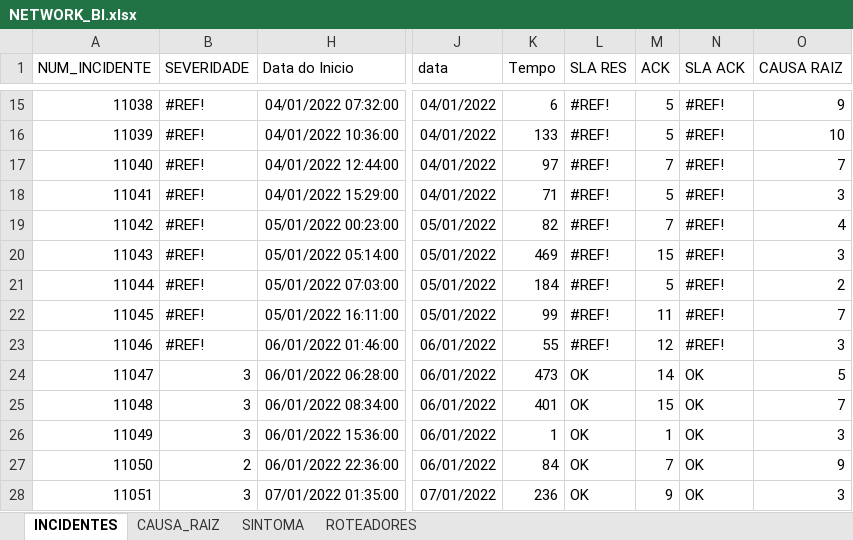
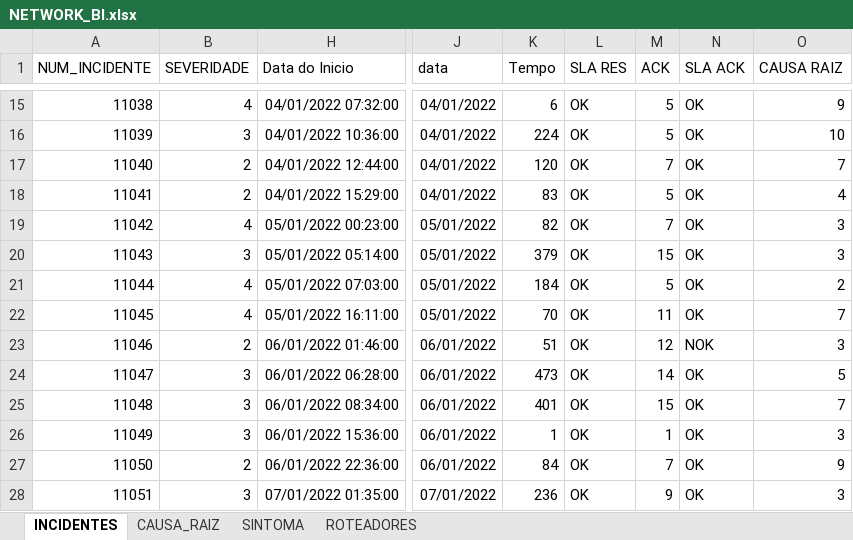
Before and after one commit to bibruno/Portfolio-Power-BI, an Excel workbook: Network/Dados/NETWORK_BI.xlsx, sheet INCIDENTES, drawn as a sheet; only a part is shown, gaps mark what is left out; values as stored, in another font and other column widths than the file's, no borders; charts and pictures not drawn; the diff covers the shown part only; the diff names each change by its address in the sheet, - before the commit and + after, or states it on an @@ line.

```diff
--- a/Network/Dados/NETWORK_BI.xlsx (sheet INCIDENTES)
+++ b/Network/Dados/NETWORK_BI.xlsx (sheet INCIDENTES)
-B15 (SEVERIDADE): #REF!
+B15 (SEVERIDADE): 4
-L15:L23 (SLA RES): #REF!
+L15:L23 (SLA RES): OK
-N15:N22 (SLA ACK): #REF!
+N15:N22 (SLA ACK): OK
-B16 (SEVERIDADE): #REF!
+B16 (SEVERIDADE): 3
-K16 (Tempo): 133
+K16 (Tempo): 224
-B17:B18 (SEVERIDADE): #REF!
+B17:B18 (SEVERIDADE): 2
-K17 (Tempo): 97
+K17 (Tempo): 120
-K18 (Tempo): 71
+K18 (Tempo): 83
-O18 (CAUSA RAIZ): 3
+O18 (CAUSA RAIZ): 4
-B19 (SEVERIDADE): #REF!
+B19 (SEVERIDADE): 4
-O19 (CAUSA RAIZ): 4
+O19 (CAUSA RAIZ): 3
-B20 (SEVERIDADE): #REF!
+B20 (SEVERIDADE): 3
-K20 (Tempo): 469
+K20 (Tempo): 379
-B21:B22 (SEVERIDADE): #REF!
+B21:B22 (SEVERIDADE): 4
-K22 (Tempo): 99
+K22 (Tempo): 70
-B23 (SEVERIDADE): #REF!
+B23 (SEVERIDADE): 2
-K23 (Tempo): 55
+K23 (Tempo): 51
-N23 (SLA ACK): #REF!
+N23 (SLA ACK): NOK
```
Also changed, not shown: 52 edited cells elsewhere in this sheet, formulas that keep their value, 1 other file.
